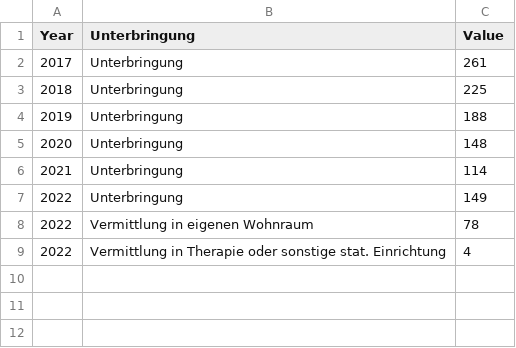
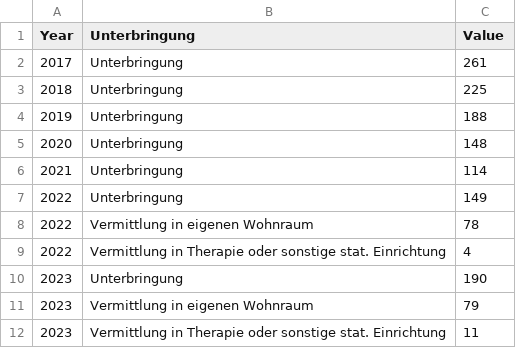
Before and after one commit to test-sdg/test-data, a CSV file: data/indicator_1-1.csv, drawn as a sheet; the diff names each change by its address in the sheet, - before the commit and + after, or states it on an @@ line.

Commit message:
Update indicator_1-1.csv

```diff
--- a/data/indicator_1-1.csv
+++ b/data/indicator_1-1.csv
+row 10: 2023 | Unterbringung | 190
+row 11: 2023 | Vermittlung in eigenen Wohnraum | 79
+row 12: 2023 | Vermittlung in Therapie oder sonstige stat. Einrichtung | 11
```
